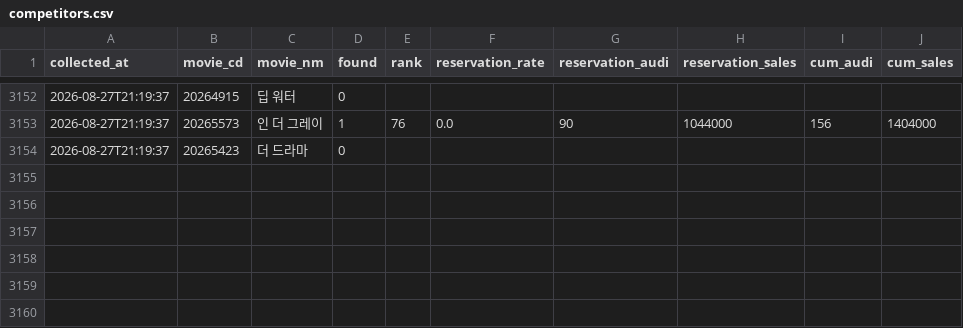
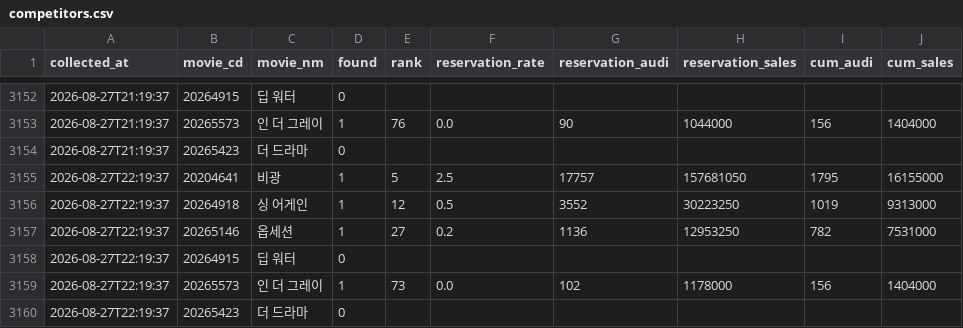
Before and after one commit to haean-hub/haean, a CSV file: data/competitors.csv, drawn as a sheet; only a part is shown, gaps mark what is left out.

Commit message:
auto: data update 2026-08-27 22:19

```diff
--- a/data/competitors.csv
+++ b/data/competitors.csv
@@ -3154 +3154,7 @@
 2026-08-27T21:19:37,20265423,더 드라마,0,,,,,,
+2026-08-27T22:19:37,20204641,비광,1,5,2.5,17757,157681050,1795,16155000
+2026-08-27T22:19:37,20264918,싱 어게인,1,12,0.5,3552,30223250,1019,9313000
+2026-08-27T22:19:37,20265146,옵세션,1,27,0.2,1136,12953250,782,7531000
+2026-08-27T22:19:37,20264915,딥 워터,0,,,,,,
+2026-08-27T22:19:37,20265573,인 더 그레이,1,73,0.0,102,1178000,156,1404000
+2026-08-27T22:19:37,20265423,더 드라마,0,,,,,,
```
Also changed, not shown: data/hourly.csv, data/member_snapshots.csv, 1 other file.
